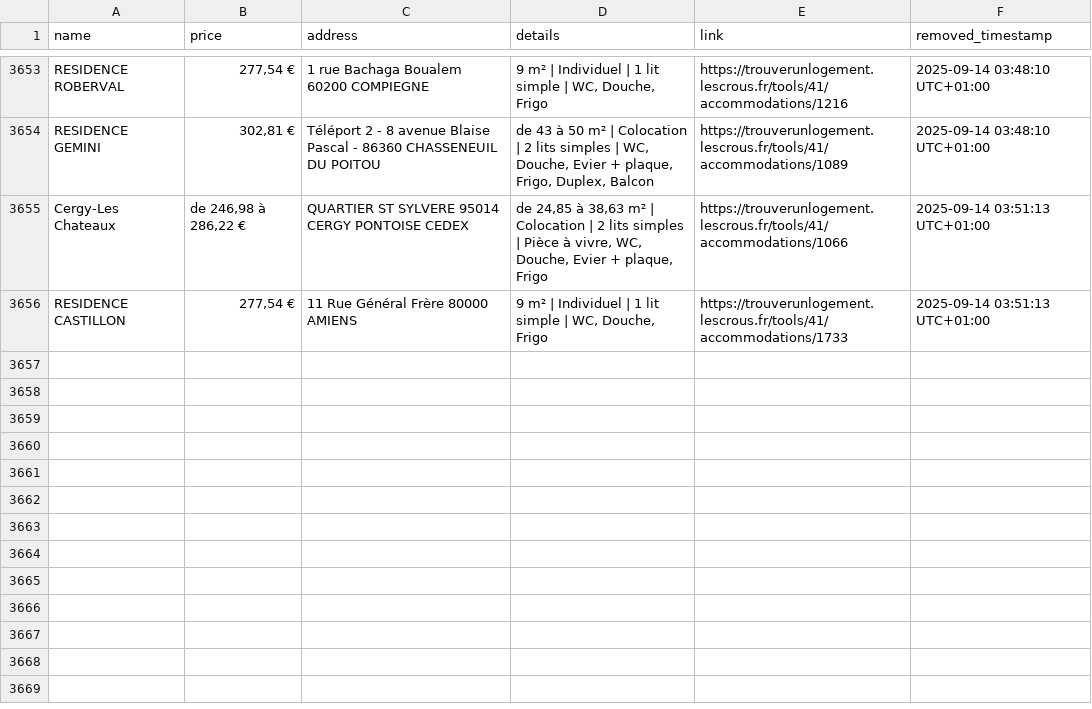
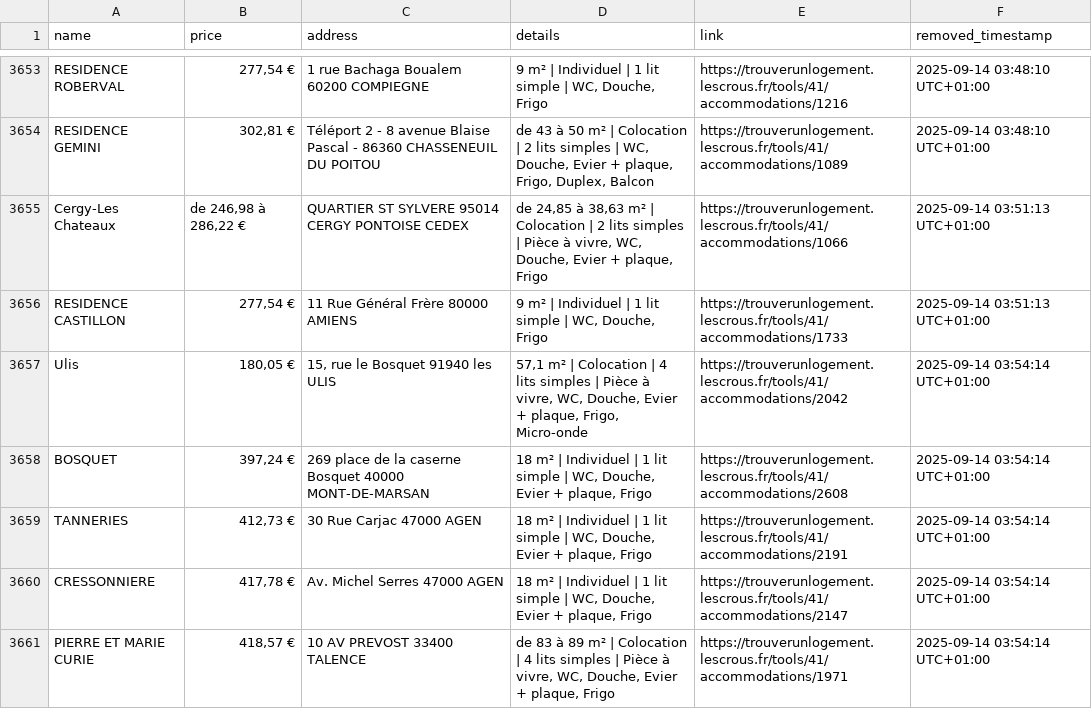
Before and after one commit to jabrane-me/crous-bot-notifier, a CSV file: removed_residences.log.csv, drawn as a sheet; only a part is shown, gaps mark what is left out.

```diff
--- a/removed_residences.log.csv
+++ b/removed_residences.log.csv
@@ -3656 +3656,6 @@ Cergy-Les Chateaux,"de 246,98 à 286,22 €",QUARTIER ST SYLVERE 95014 CERGY PON
 RESIDENCE CASTILLON,"277,54 €",11 Rue Général Frère 80000 AMIENS,"9 m² | Individuel | 1 lit simple | WC, Douche, Frigo",https://trouverunlogement.lescrous.fr/tools/41/accommodations/1733,2025-09-14 03:51:13 UTC+01:00
+Ulis,"180,05 €","15, rue le Bosquet 91940 les ULIS","57,1 m² | Colocation | 4 lits simples | Pièce à vivre, WC, Douche, Evier + plaque, Frigo, Micro-onde",https://trouverunlogement.lescrous.fr/tools/41/accommodations/2042,2025-09-14 03:54:14 UTC+01:00
+BOSQUET,"397,24 €",269 place de la caserne Bosquet 40000 MONT-DE-MARSAN,"18 m² | Individuel | 1 lit simple | WC, Douche, Evier + plaque, Frigo",https://trouverunlogement.lescrous.fr/tools/41/accommodations/2608,2025-09-14 03:54:14 UTC+01:00
+TANNERIES,"412,73 €",30 Rue Carjac 47000 AGEN,"18 m² | Individuel | 1 lit simple | WC, Douche, Evier + plaque, Frigo",https://trouverunlogement.lescrous.fr/tools/41/accommodations/2191,2025-09-14 03:54:14 UTC+01:00
+CRESSONNIERE,"417,78 €",Av. Michel Serres 47000 AGEN,"18 m² | Individuel | 1 lit simple | WC, Douche, Evier + plaque, Frigo",https://trouverunlogement.lescrous.fr/tools/41/accommodations/2147,2025-09-14 03:54:14 UTC+01:00
+PIERRE ET MARIE CURIE,"418,57 €",10 AV PREVOST 33400 TALENCE,"de 83 à 89 m² | Colocation | 4 lits simples | Pièce à vivre, WC, Douche, Evier + plaque, Frigo",https://trouverunlogement.lescrous.fr/tools/41/accommodations/1971,2025-09-14 03:54:14 UTC+01:00
```
Also changed, not shown: available_residences.csv, 1 other file.
